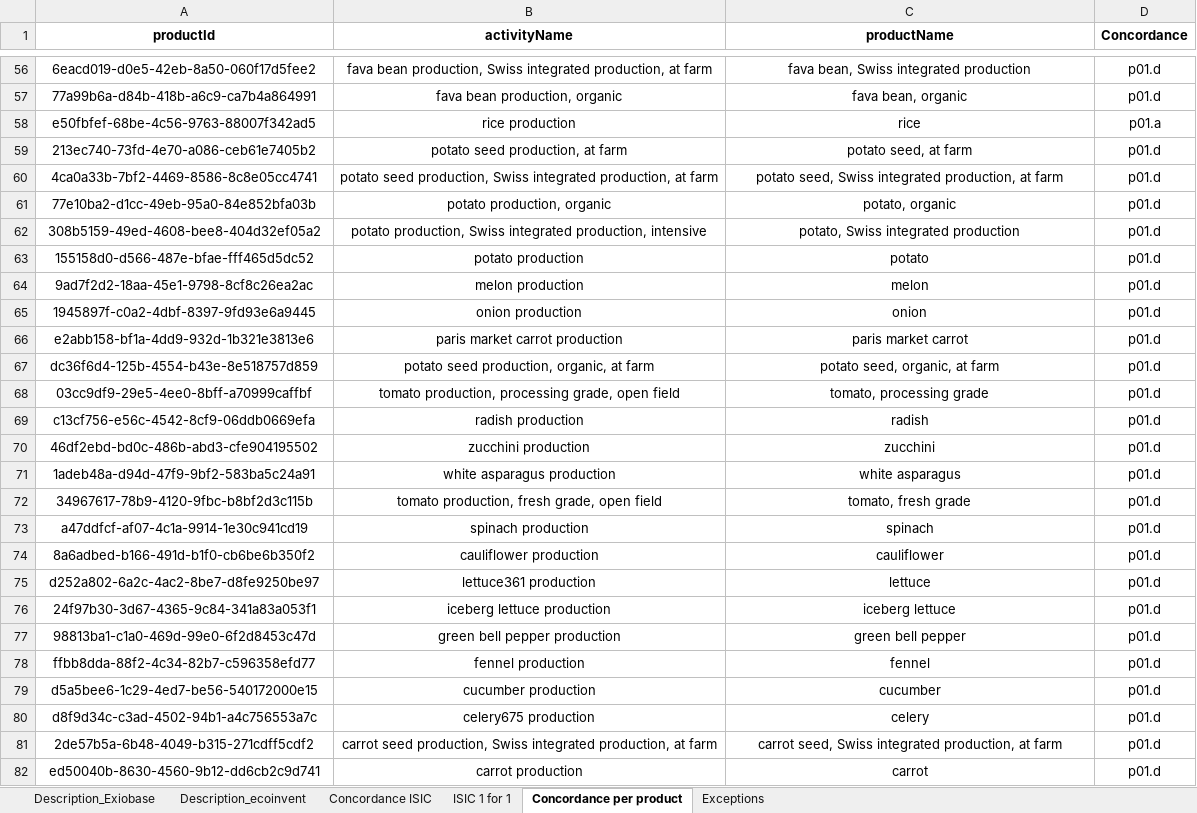
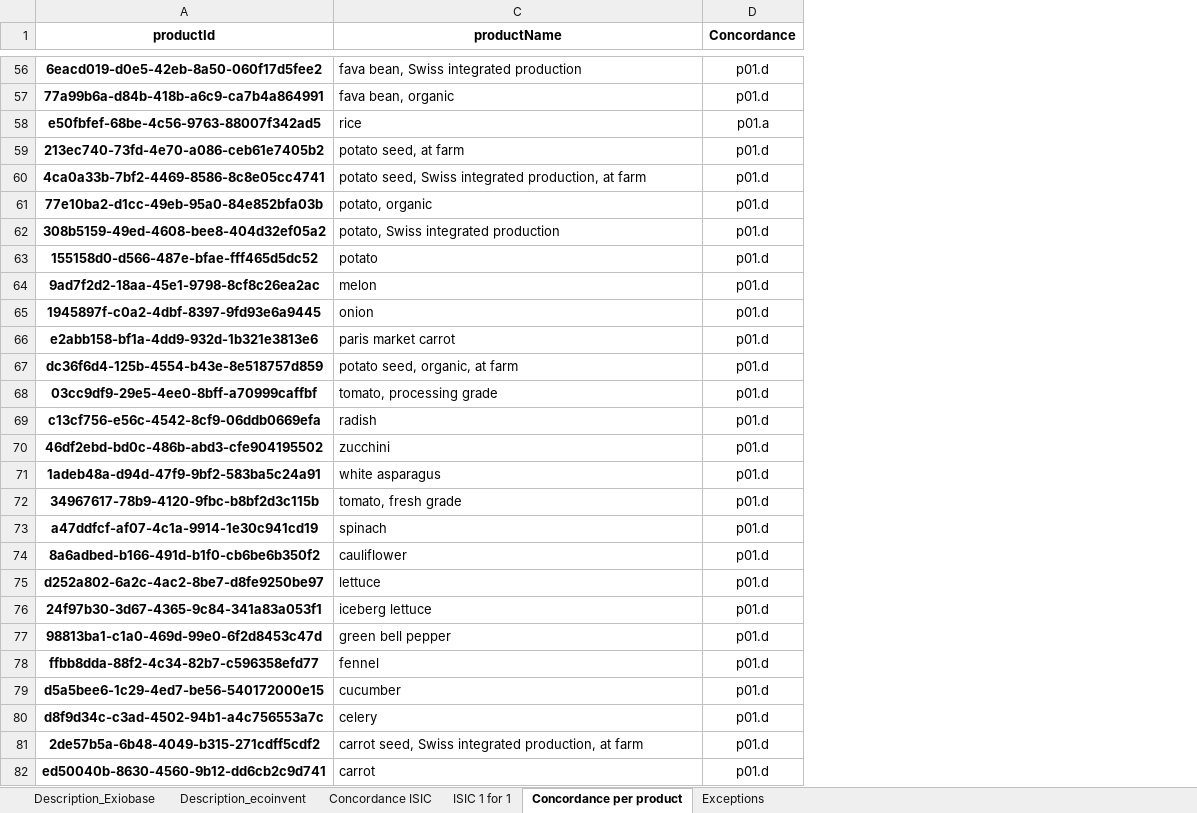
Before and after one commit to MaximeAgez/pylcaio, an Excel workbook: src/Data/eco3.3_exio3/Product_Concordances.xlsx, sheet Concordance per product, drawn as a sheet; only a part is shown, gaps mark what is left out; values as stored, in another font and other column widths than the file's, no borders; the diff covers the shown part only; the diff names each change by its address in the sheet, - before the commit and + after, or states it on an @@ line.

Commit message:
Updated concordances

```diff
--- a/src/Data/eco3.3_exio3/Product_Concordances.xlsx (sheet Concordance per product)
+++ b/src/Data/eco3.3_exio3/Product_Concordances.xlsx (sheet Concordance per product)
@@ column B (activityName) hidden, rows 56-82: fava bean production, Swiss integrated production, at farm | fava bean production, organic | rice production | potato seed production, at farm | potato seed production, Swiss integrated production, at farm | potato production, organic | potato production, Swiss integrated production, intensive | potato production | melon production | onion production | paris market carrot production | potato seed production, organic, at farm | tomato production, processing grade, open field | radish production | zucchini production | white asparagus production | tomato production, fresh grade, open field | spinach production | cauliflower production | lettuce361 production | iceberg lettuce production | green bell pepper production | fennel production | cucumber production | celery675 production | carrot seed production, Swiss integrated production, at farm | carrot production @@
-A56:A82 bold: off
+A56:A82 bold: on
-C56:C82 alignment: center
+C56:C82 alignment: left
```
Also changed, not shown: 87 edited cells and cell formats elsewhere in this sheet, charts or pictures.
